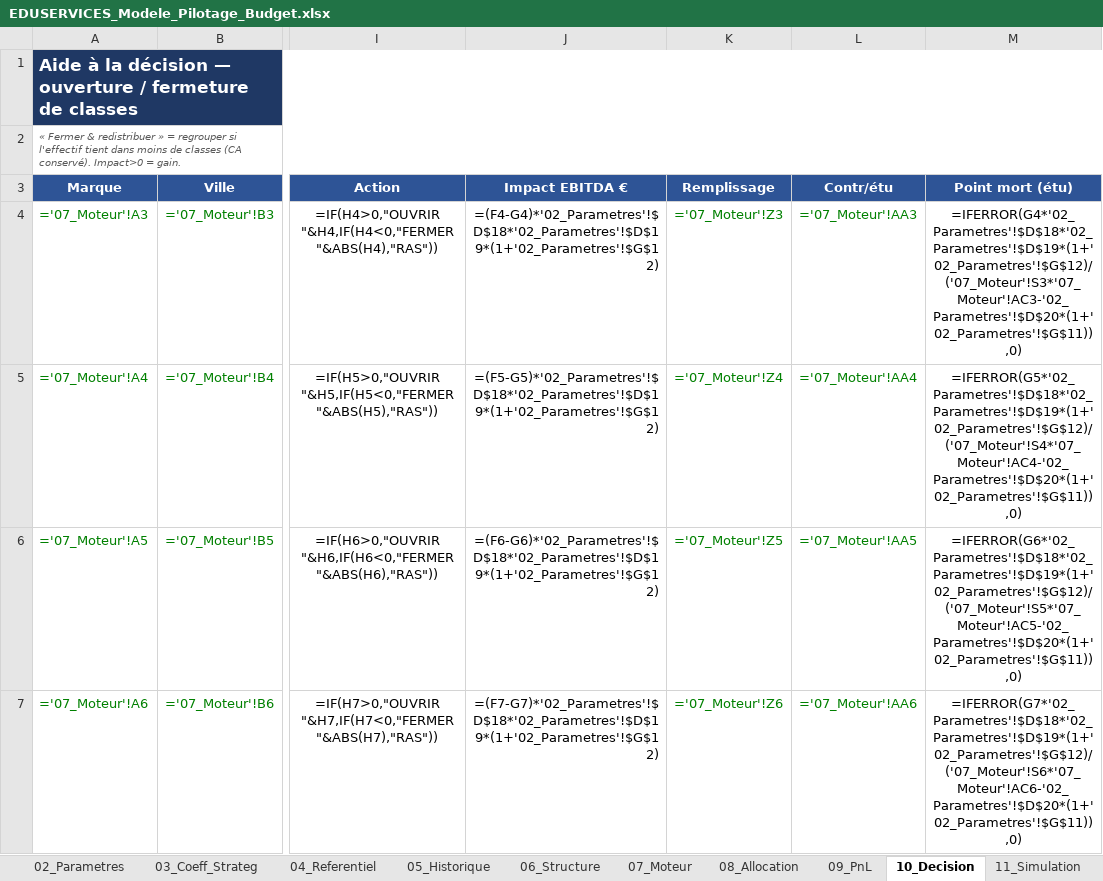
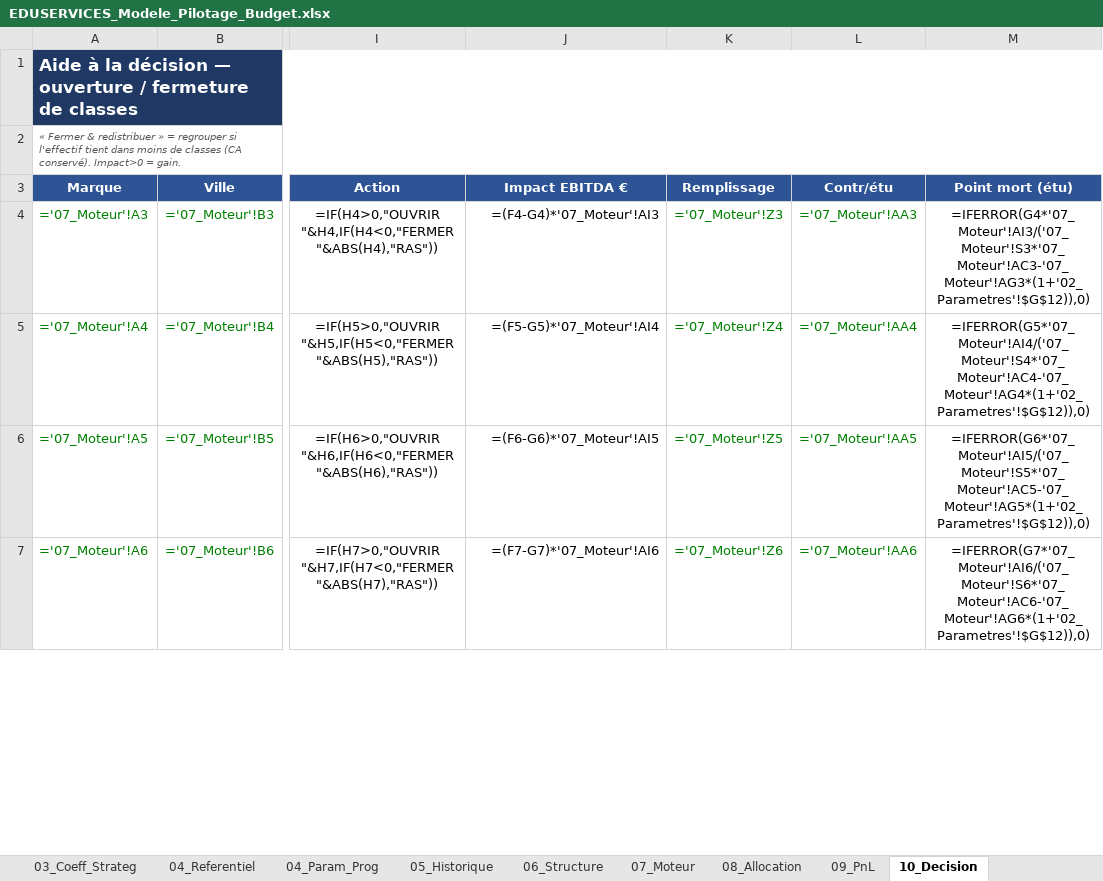
Before and after one commit to elmeziatims-art/demo5, an Excel workbook: eduservices/EDUSERVICES_Modele_Pilotage_Budget.xlsx, sheet 10_Decision, drawn as a sheet; only a part is shown, gaps mark what is left out; values as stored, in another font and other column widths than the file's, no borders; formulas without a stored value are shown as written; the diff covers the shown part only; the diff names each change by its address in the sheet, - before the commit and + after, or states it on an @@ line.

```diff
--- a/eduservices/EDUSERVICES_Modele_Pilotage_Budget.xlsx (sheet 10_Decision)
+++ b/eduservices/EDUSERVICES_Modele_Pilotage_Budget.xlsx (sheet 10_Decision)
+sheet tab: 04_Param_Prog
-J4 (Impact EBITDA €): =(F4-G4)*'02_Parametres'!$D$18*'02_Parametres'!$D$19*(1+'02_Parametres'!$G$12)
+J4 (Impact EBITDA €): =(F4-G4)*'07_Moteur'!AI3
-M4 (Point mort (étu)): =IFERROR(G4*'02_Parametres'!$D$18*'02_Parametres'!$D$19*(1+'02_Parametres'!$G$12)/('07_Moteur'!S3*'07_Moteur'!AC3-'02_Parametres'!$D$20*(1+'02_Parametres'!$G$11)),0)
+M4 (Point mort (étu)): =IFERROR(G4*'07_Moteur'!AI3/('07_Moteur'!S3*'07_Moteur'!AC3-'07_Moteur'!AG3*(1+'02_Parametres'!$G$12)),0)
-J5 (Impact EBITDA €): =(F5-G5)*'02_Parametres'!$D$18*'02_Parametres'!$D$19*(1+'02_Parametres'!$G$12)
+J5 (Impact EBITDA €): =(F5-G5)*'07_Moteur'!AI4
-M5 (Point mort (étu)): =IFERROR(G5*'02_Parametres'!$D$18*'02_Parametres'!$D$19*(1+'02_Parametres'!$G$12)/('07_Moteur'!S4*'07_Moteur'!AC4-'02_Parametres'!$D$20*(1+'02_Parametres'!$G$11)),0)
+M5 (Point mort (étu)): =IFERROR(G5*'07_Moteur'!AI4/('07_Moteur'!S4*'07_Moteur'!AC4-'07_Moteur'!AG4*(1+'02_Parametres'!$G$12)),0)
-J6 (Impact EBITDA €): =(F6-G6)*'02_Parametres'!$D$18*'02_Parametres'!$D$19*(1+'02_Parametres'!$G$12)
+J6 (Impact EBITDA €): =(F6-G6)*'07_Moteur'!AI5
-M6 (Point mort (étu)): =IFERROR(G6*'02_Parametres'!$D$18*'02_Parametres'!$D$19*(1+'02_Parametres'!$G$12)/('07_Moteur'!S5*'07_Moteur'!AC5-'02_Parametres'!$D$20*(1+'02_Parametres'!$G$11)),0)
+M6 (Point mort (étu)): =IFERROR(G6*'07_Moteur'!AI5/('07_Moteur'!S5*'07_Moteur'!AC5-'07_Moteur'!AG5*(1+'02_Parametres'!$G$12)),0)
-J7 (Impact EBITDA €): =(F7-G7)*'02_Parametres'!$D$18*'02_Parametres'!$D$19*(1+'02_Parametres'!$G$12)
+J7 (Impact EBITDA €): =(F7-G7)*'07_Moteur'!AI6
-M7 (Point mort (étu)): =IFERROR(G7*'02_Parametres'!$D$18*'02_Parametres'!$D$19*(1+'02_Parametres'!$G$12)/('07_Moteur'!S6*'07_Moteur'!AC6-'02_Parametres'!$D$20*(1+'02_Parametres'!$G$11)),0)
+M7 (Point mort (étu)): =IFERROR(G7*'07_Moteur'!AI6/('07_Moteur'!S6*'07_Moteur'!AC6-'07_Moteur'!AG6*(1+'02_Parametres'!$G$12)),0)
```
Also changed, not shown: 108 edited cells elsewhere in this sheet, sheet 07_Moteur, sheet 06_Structure, sheet 02_Parametres, sheet 08_Allocation, sheet 11_Simulation, sheet 01_Note_cadrage, 3 more sheets, 2 other files.
